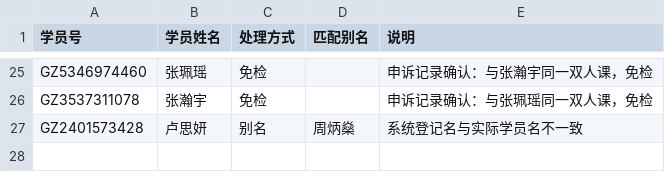
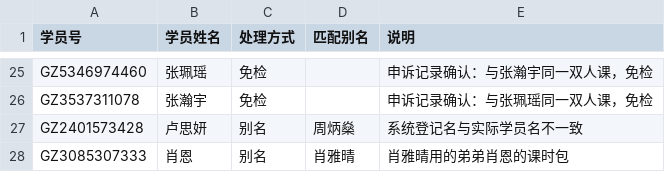
Before and after one commit to nowscott/CheckinQualityTool, a CSV file: public/data/whitelist.csv, drawn as a sheet; only a part is shown, gaps mark what is left out; the diff names each change by its address in the sheet, - before the commit and + after, or states it on an @@ line.

```diff
--- a/public/data/whitelist.csv
+++ b/public/data/whitelist.csv
+row 28: GZ3085307333 | 肖恩 | 别名 | 肖雅晴 | 肖雅晴用的弟弟肖恩的课时包
```
Also changed, not shown: 4 other files.
